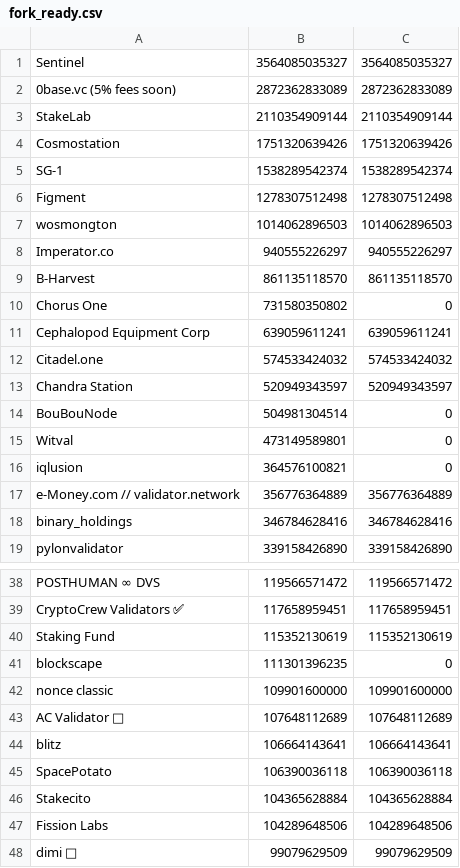
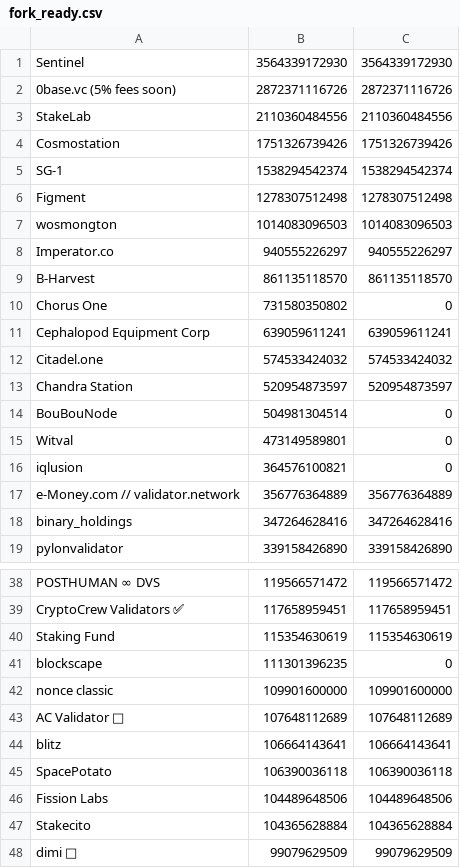
Before and after one commit to UnityChaos/OsmosisData, a CSV file: fork_ready.csv, drawn as a sheet; only a part is shown, gaps mark what is left out; the diff covers the shown part only.

Commit message:
update

```diff
--- a/fork_ready.csv
+++ b/fork_ready.csv
@@ -1,8 +1,8 @@
-Sentinel, 3564085035327, 3564085035327
-0base.vc (5% fees soon), 2872362833089, 2872362833089
-StakeLab, 2110354909144, 2110354909144
-Cosmostation, 1751320639426, 1751320639426
-SG-1, 1538289542374, 1538289542374
+Sentinel, 3564339172930, 3564339172930
+0base.vc (5% fees soon), 2872371116726, 2872371116726
+StakeLab, 2110360484556, 2110360484556
+Cosmostation, 1751326739426, 1751326739426
+SG-1, 1538294542374, 1538294542374
 Figment, 1278307512498, 1278307512498
-wosmongton, 1014062896503, 1014062896503
+wosmongton, 1014083096503, 1014083096503
 Imperator.co, 940555226297, 940555226297
@@ -12,3 +12,3 @@ Cephalopod Equipment Corp, 639059611241, 639059611241
 Citadel.one, 574533424032, 574533424032
-Chandra Station , 520949343597, 520949343597
+Chandra Station , 520954873597, 520954873597
 BouBouNode, 504981304514, 0
@@ -17,3 +17,3 @@ iqlusion, 364576100821, 0
 e-Money.com // validator.network, 356776364889, 356776364889
-binary_holdings, 346784628416, 346784628416
+binary_holdings, 347264628416, 347264628416
 pylonvalidator, 339158426890, 339158426890
@@ -39,3 +39,3 @@ POSTHUMAN ∞ DVS, 119566571472, 119566571472
 CryptoCrew Validators ✅, 117658959451, 117658959451
-Staking Fund, 115352130619, 115352130619
+Staking Fund, 115354630619, 115354630619
 blockscape, 111301396235, 0
@@ -45,4 +45,4 @@ blitz, 106664143641, 106664143641
 SpacePotato, 106390036118, 106390036118
+Fission Labs, 104489648506, 104489648506
 Stakecito, 104365628884, 104365628884
-Fission Labs, 104289648506, 104289648506
 dimi 🦙, 99079629509, 99079629509
```
Also changed, not shown: 3 edited cells elsewhere in this file.
